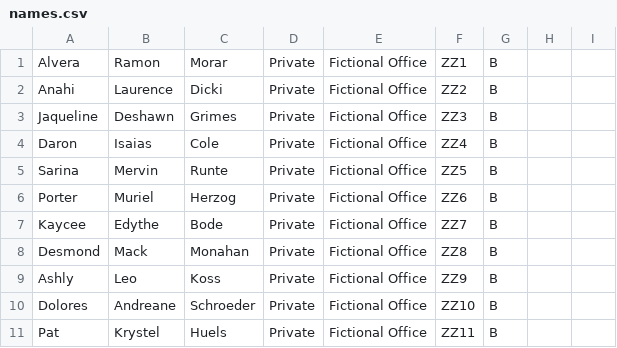
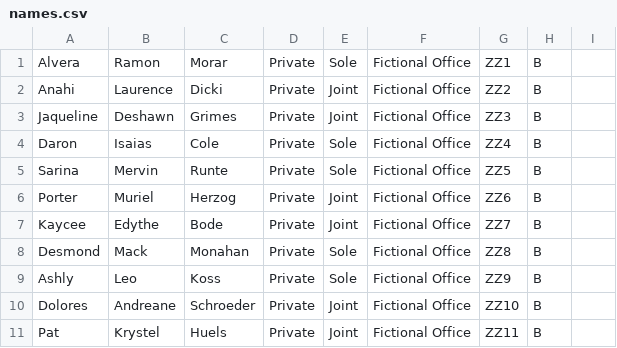
Before and after one commit to LandRegistry/lc-alpha-names-search, a CSV file: data/names.csv, drawn as a sheet; only a part is shown; removed rows and columns are numbered as before the commit, all else as after; the diff names each change by its address in the sheet, - before the commit and + after, or states it on an @@ line.

Commit message:
Change data structure

```diff
--- a/data/names.csv
+++ b/data/names.csv
+column E, rows 1-11: Sole | Joint | Joint | Sole | Sole | Joint | Joint | Sole | Sole | Joint | Joint
-column H, empty
```
Also changed, not shown: 1 other file.
